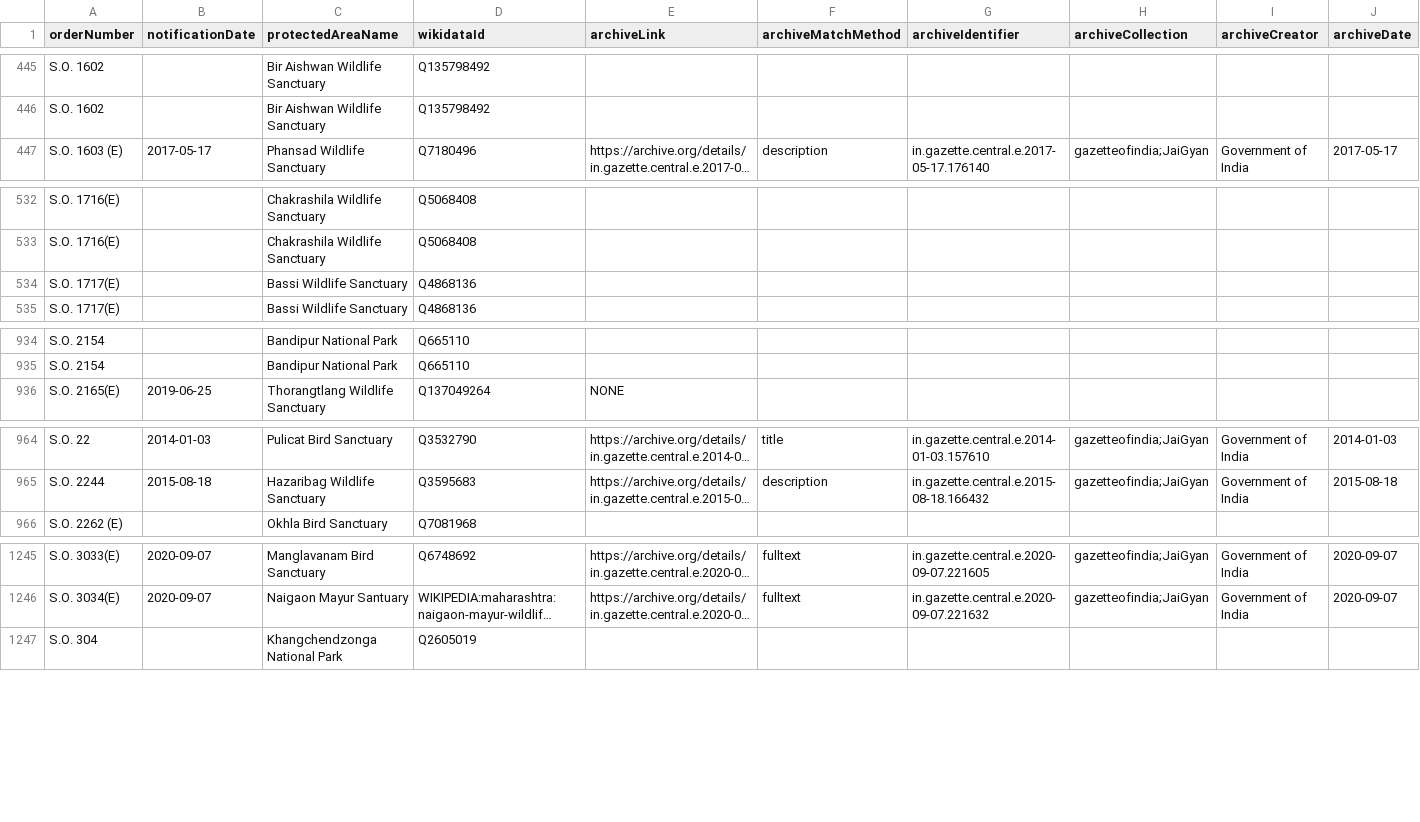
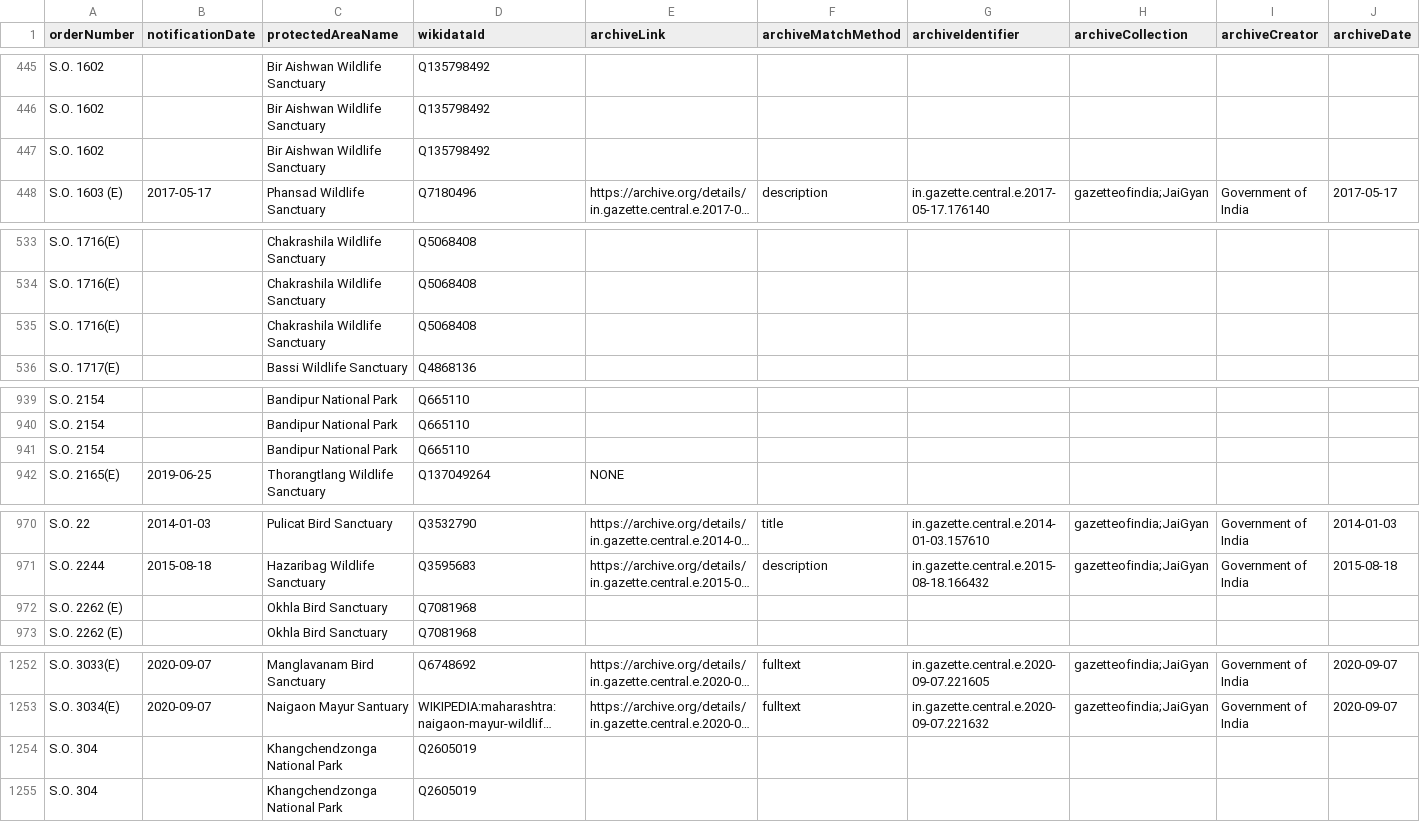
Before and after one commit to publicmap/india-esz-dashboard, a CSV file: data/enrichment-cache.csv, drawn as a sheet; only a part is shown, gaps mark what is left out; long unchanged cells end in …; rows hold the shown columns only; the diff covers the shown part only; the diff names each change by its address in the sheet, - before the commit and + after, or states it on an @@ line.

```diff
--- a/data/enrichment-cache.csv
+++ b/data/enrichment-cache.csv
+row 447: S.O. 1602 |  | Bir Aishwan Wildlife Sanctuary | Q135798492
@@ row 534 moved to row 565: S.O. 1717(E) @@
+row 535: S.O. 1716(E) |  | Chakrashila Wildlife Sanctuary | Q5068408
+row 941: S.O. 2154 |  | Bandipur National Park | Q665110
+row 972: S.O. 2262 (E) |  | Okhla Bird Sanctuary | Q7081968
+row 1254: S.O. 304 |  | Khangchendzonga National Park | Q2605019
```
Also changed, not shown: other rows of this file, data/moef/esz-notifications.csv, data/wikidata/protected-areas.csv, 14 other files.
